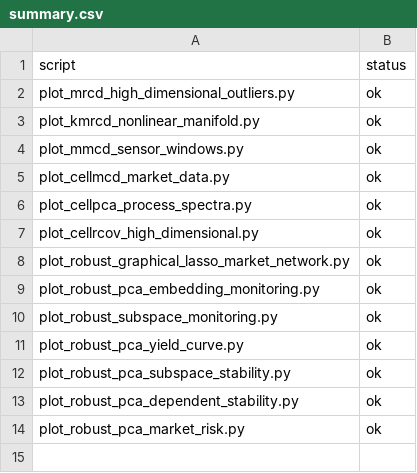
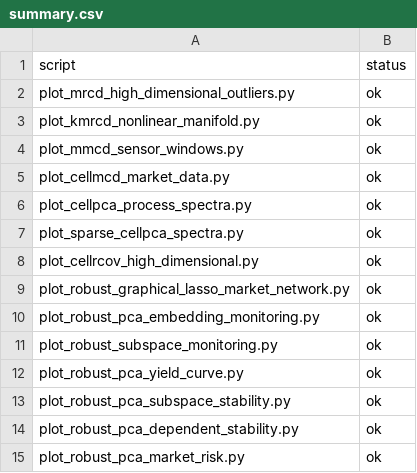
Before and after one commit to smiryusupov/robustcov, a CSV file: docs/_static/gallery/summary.csv, drawn as a sheet; the diff names each change by its address in the sheet, - before the commit and + after, or states it on an @@ line.

Commit message:
cellpca

```diff
--- a/docs/_static/gallery/summary.csv
+++ b/docs/_static/gallery/summary.csv
+row 7: plot_sparse_cellpca_spectra.py | ok
```
Also changed, not shown: 28 other files.
